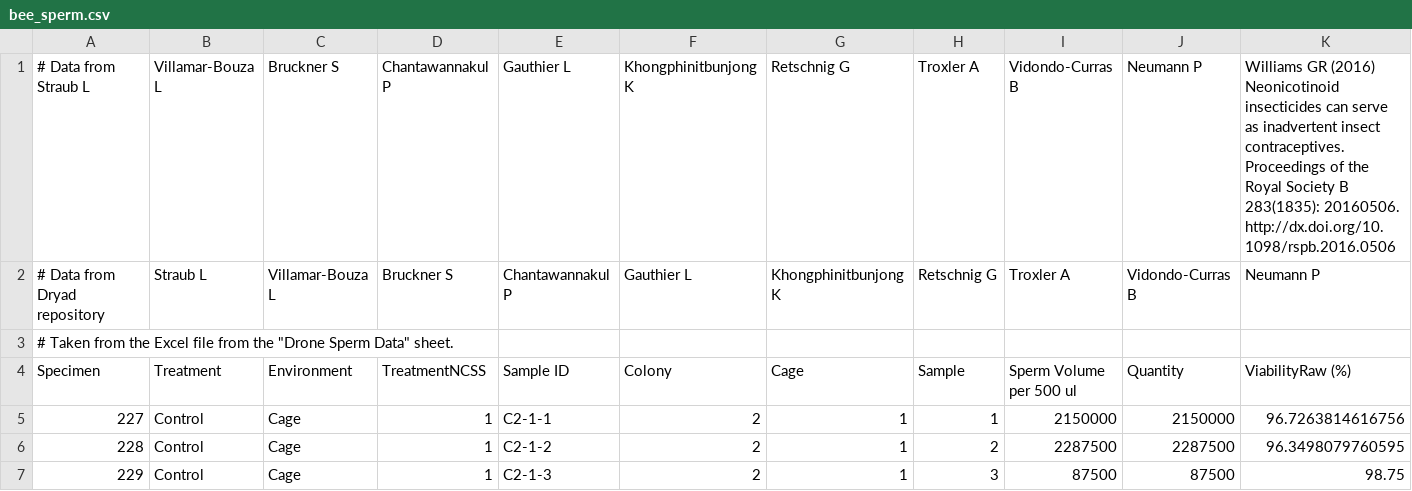
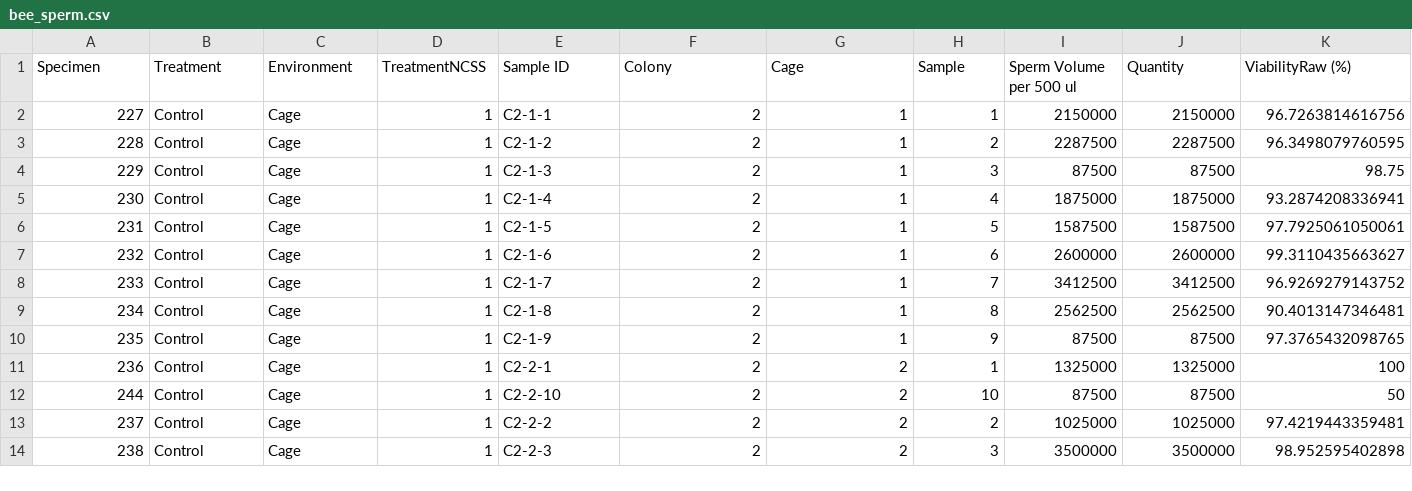
Before and after one commit to iqbalamo93/Datasets, a CSV file: bee_sperm.csv, drawn as a sheet; only a part is shown; the shorter side is filled out with more unchanged rows; rows hold the shown columns only; the diff names each change by its address in the sheet, - before the commit and + after, or states it on an @@ line.

Commit message:
Bee modified

```diff
--- a/bee_sperm.csv
+++ b/bee_sperm.csv
-row 1: # Data from Straub L | Villamar-Bouza L | Bruckner S | Chantawannakul P | Gauthier L | Khongphinitbunjong K | Retschnig G | Troxler A | Vidondo-Curras B | Neumann P | Williams GR (2016) Neonicotinoid insecticides can serve as inadvertent insect contraceptives. Proceedings of the Royal Society B 283(1835): 20160506. http://dx.doi.org/10.1098/rspb.2016.0506
-row 2: # Data from Dryad repository | Straub L | Villamar-Bouza L | Bruckner S | Chantawannakul P | Gauthier L | Khongphinitbunjong K | Retschnig G | Troxler A | Vidondo-Curras B | Neumann P
-row 3: # Taken from the Excel file from the "Drone Sperm Data" sheet.
```
